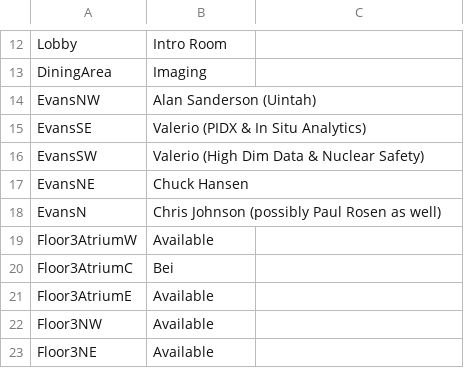
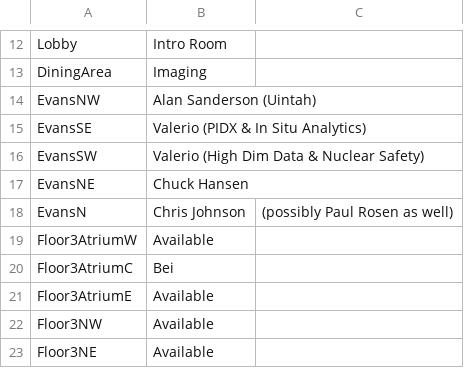
Before and after one commit to alex-r-bigelow/scix-map, a CSV file: spaceAssignments.csv, drawn as a sheet; only a part is shown, gaps mark what is left out.

Commit message:
Update spaceAssignments.csv

```diff
--- a/spaceAssignments.csv
+++ b/spaceAssignments.csv
@@ -17,3 +17,3 @@ EvansSW,Valerio (High Dim Data & Nuclear Safety)
 EvansNE,Chuck Hansen
-EvansN,Chris Johnson (possibly Paul Rosen as well)
+EvansN,Chris Johnson ,(possibly Paul Rosen as well)
 Floor3AtriumW,Available
```
